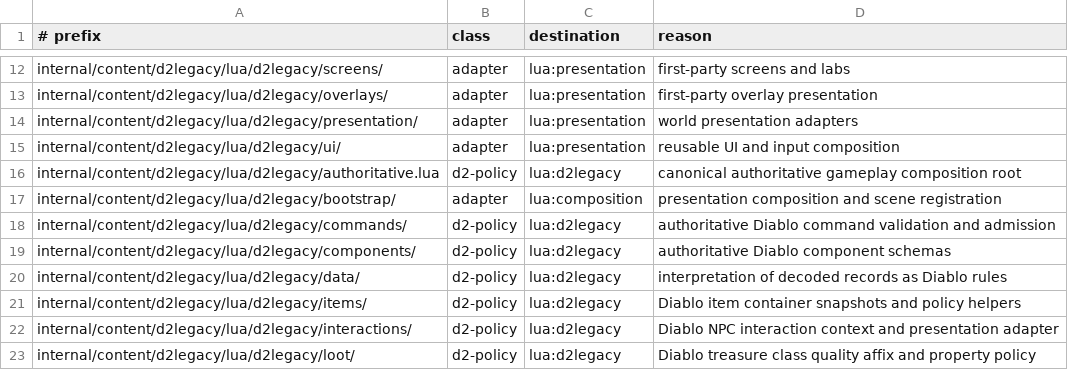
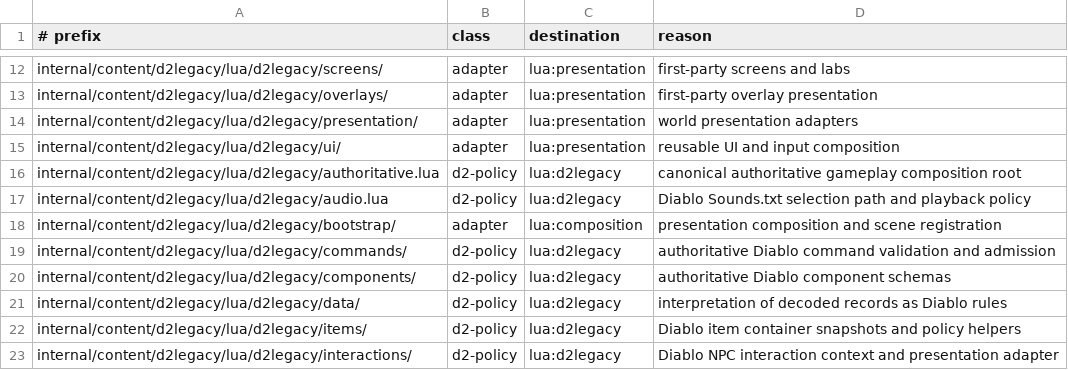
Before and after one commit to gravestench/dark-magic, a TSV file: docs/architecture/gameplay-ownership.tsv, drawn as a sheet; only a part is shown, gaps mark what is left out; the shorter side is filled out with more unchanged rows.

Commit message:
move legacy sound selection policy into lua

```diff
--- a/docs/architecture/gameplay-ownership.tsv
+++ b/docs/architecture/gameplay-ownership.tsv
@@ -16,2 +16,3 @@ internal/content/d2legacy/lua/d2legacy/ui/	adapter	lua:presentation	reusable UI
 internal/content/d2legacy/lua/d2legacy/authoritative.lua	d2-policy	lua:d2legacy	canonical authoritative gameplay composition root
+internal/content/d2legacy/lua/d2legacy/audio.lua	d2-policy	lua:d2legacy	Diablo Sounds.txt selection path and playback policy
 internal/content/d2legacy/lua/d2legacy/bootstrap/	adapter	lua:composition	presentation composition and scene registration
```
Also changed, not shown: 10 other files.
